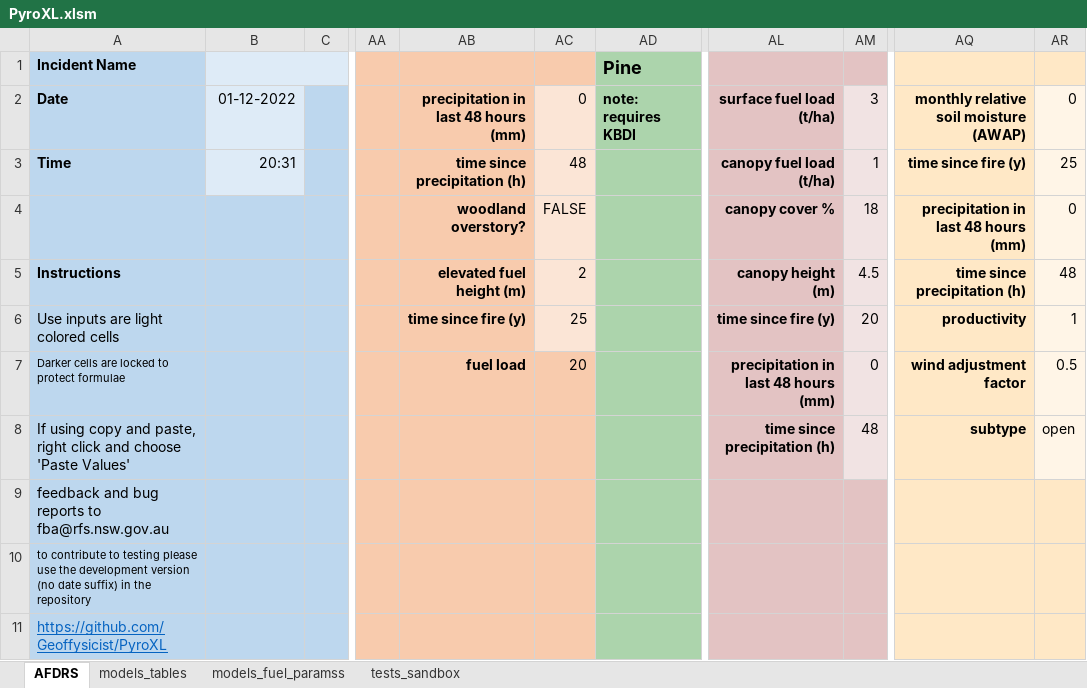
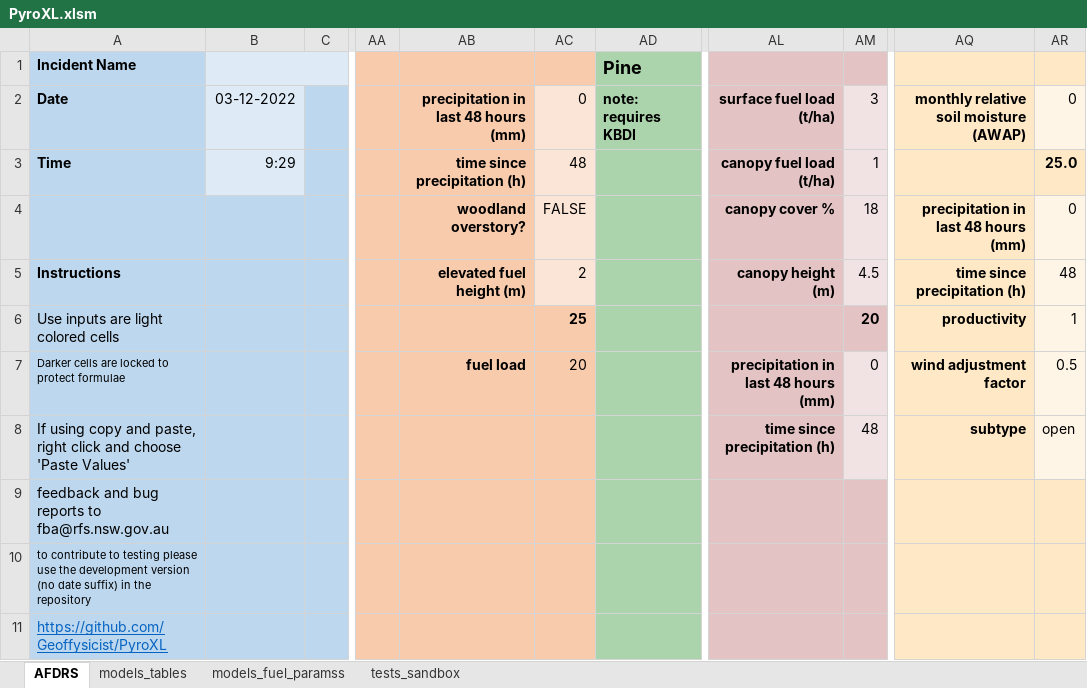
Before and after one commit to Geoffysicist/PyroXL, an Excel workbook: PyroXL.xlsm, sheet AFDRS, drawn as a sheet; only a part is shown, gaps mark what is left out; values as stored, in another font and other column widths than the file's, no borders; conditional formats not drawn; the diff covers the shown part only; the diff names each change by its address in the sheet, - before the commit and + after, or states it on an @@ line.

```diff
--- a/PyroXL.xlsm (sheet AFDRS)
+++ b/PyroXL.xlsm (sheet AFDRS)
-B2: 01-12-2022
+B2: 03-12-2022
-B3: 20:31
+B3: 9:29
-AQ3: time since fire (y)
+AQ3: (empty)
-AR3: 25
+AR3: 25.0
@@ AR3 fill: #FFF5E7 → #FFE8C6, bold: off → on @@
-AB6: time since fire (y)
+AB6: (empty)
@@ AC6 bold: off → on, fill: #FBE5D6 → #F8CBAD @@
-AL6: time since fire (y)
+AL6: (empty)
@@ AM6 bold: off → on, fill: #F1E3E3 → #E3C3C3 @@
```
Also changed, not shown: 24 added rows and 12 edited cells elsewhere in this sheet, formulas that keep their value, PyroXL_20221201.xlsm, 2 other files.
